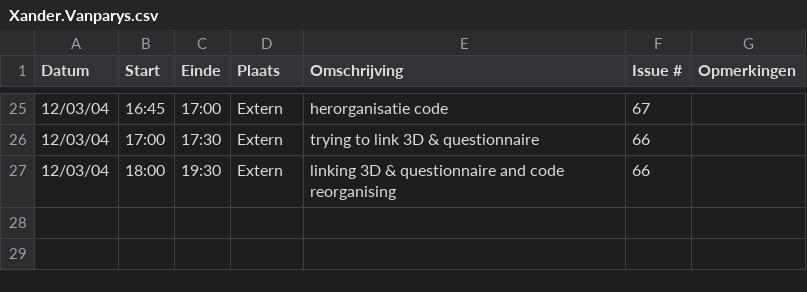
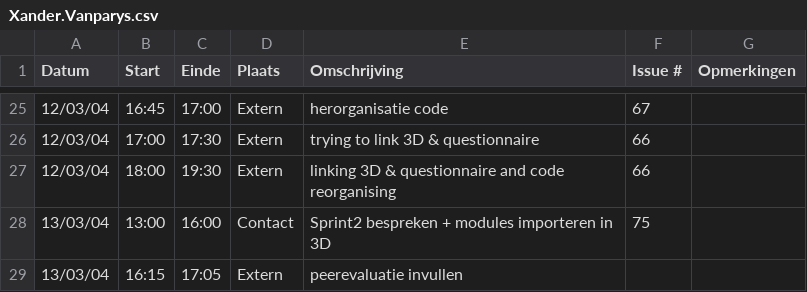
Before and after one commit to wiebe-vandendriessche/furnify, a CSV file: logboeken/Xander.Vanparys.csv, drawn as a sheet; only a part is shown, gaps mark what is left out.

Commit message:
Update Xander.Vanparys.csv

```diff
--- a/logboeken/Xander.Vanparys.csv
+++ b/logboeken/Xander.Vanparys.csv
@@ -27 +27,3 @@ Datum,Start,Einde,Plaats,Omschrijving,Issue #,Opmerkingen
 12/03/04,18:00,19:30,Extern,linking 3D & questionnaire and code reorganising, 66,
+13/03/04,13:00,16:00,Contact, Sprint2 bespreken + modules importeren in 3D, 75,
+13/03/04,16:15,17:05,Extern, peerevaluatie invullen,,
```
